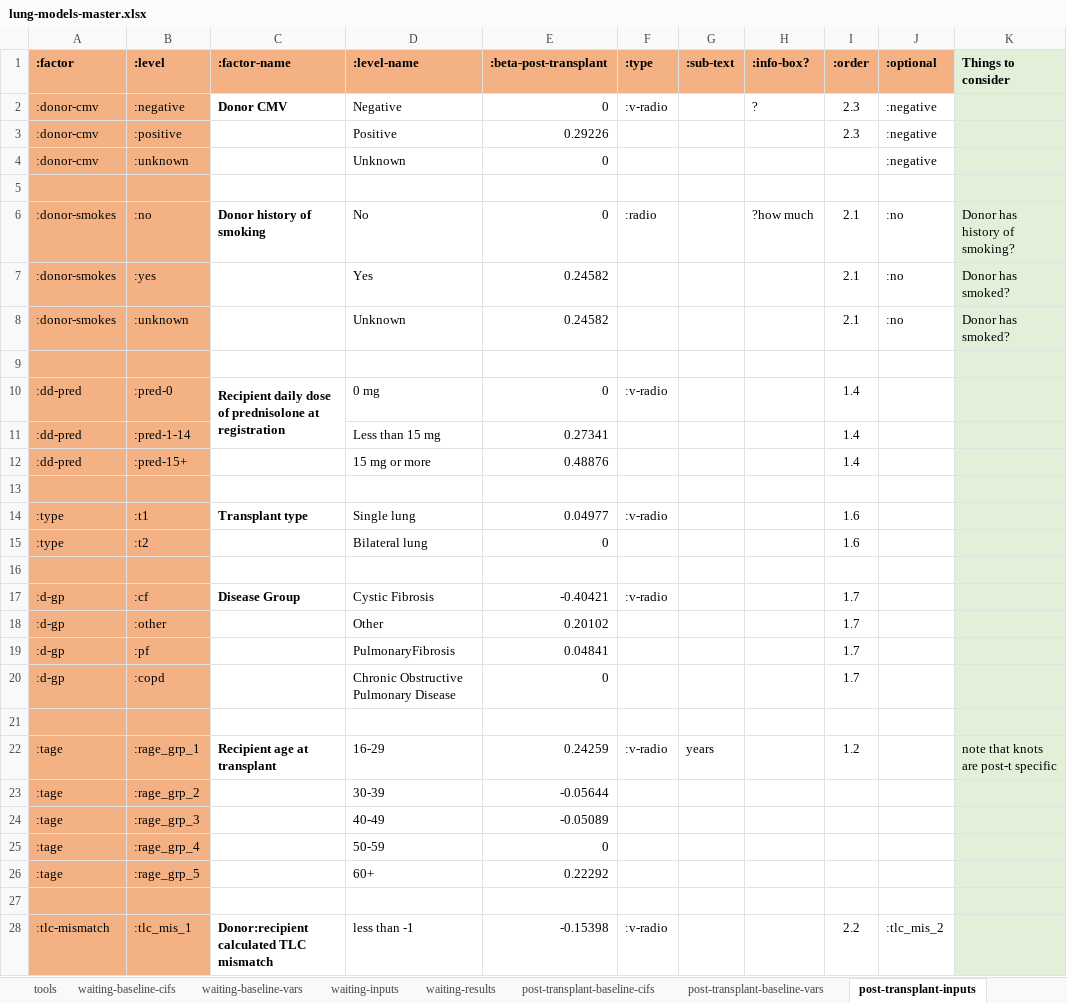
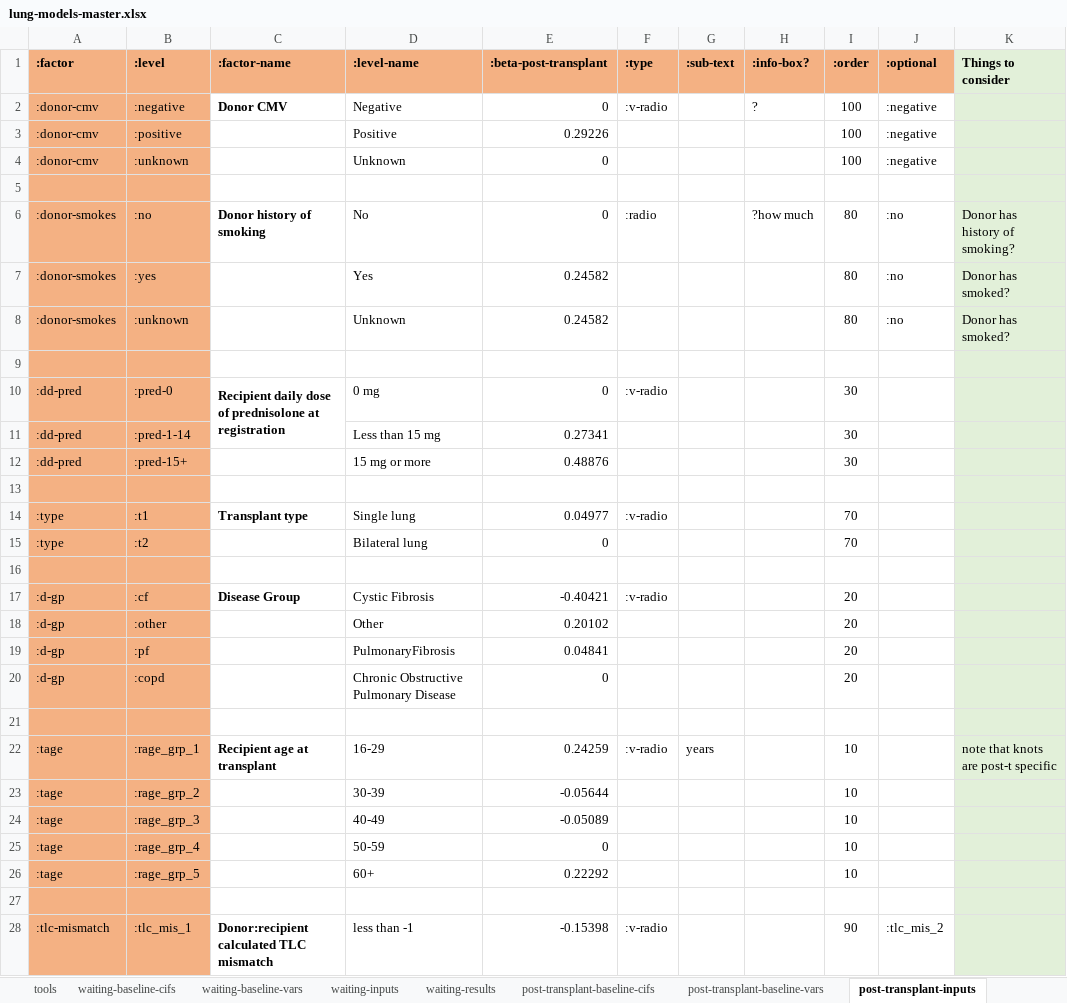
Before and after one commit to WintonCentre/kcp, an Excel workbook: resources/lung-models-master.xlsx, sheet post-transplant-inputs, drawn as a sheet; only a part is shown; values as stored, in another font and other column widths than the file's, no borders; the diff covers the shown part only; the diff names each change by its address in the sheet, - before the commit and + after, or states it on an @@ line.

Commit message:
input order updates

```diff
--- a/resources/lung-models-master.xlsx (sheet post-transplant-inputs)
+++ b/resources/lung-models-master.xlsx (sheet post-transplant-inputs)
-I2:I3 (:order): 2.3
+I2:I3 (:order): 100
-I4 (:order): (empty)
+I4 (:order): 100
-I6:I8 (:order): 2.1
+I6:I8 (:order): 80
-I10:I12 (:order): 1.4
+I10:I12 (:order): 30
-I14:I15 (:order): 1.6
+I14:I15 (:order): 70
-I17:I20 (:order): 1.7
+I17:I20 (:order): 20
-I22 (:order): 1.2
+I22 (:order): 10
-I23:I26 (:order): (empty)
+I23:I26 (:order): 10
-I28 (:order): 2.2
+I28 (:order): 90
```
Also changed, not shown: 16 edited cells elsewhere in this sheet, sheet waiting-inputs, resources/kidney-models-master.xlsx, 2 other files.
